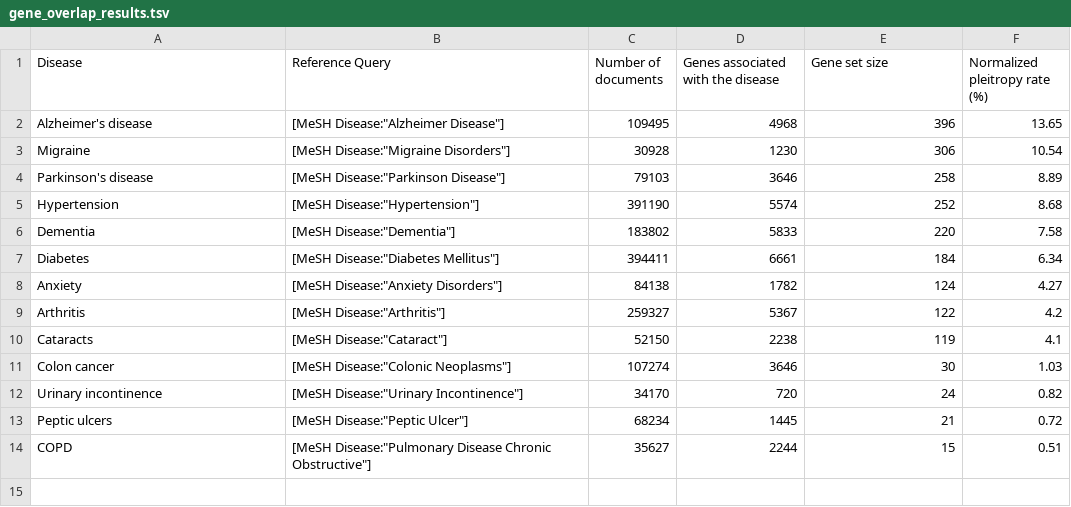
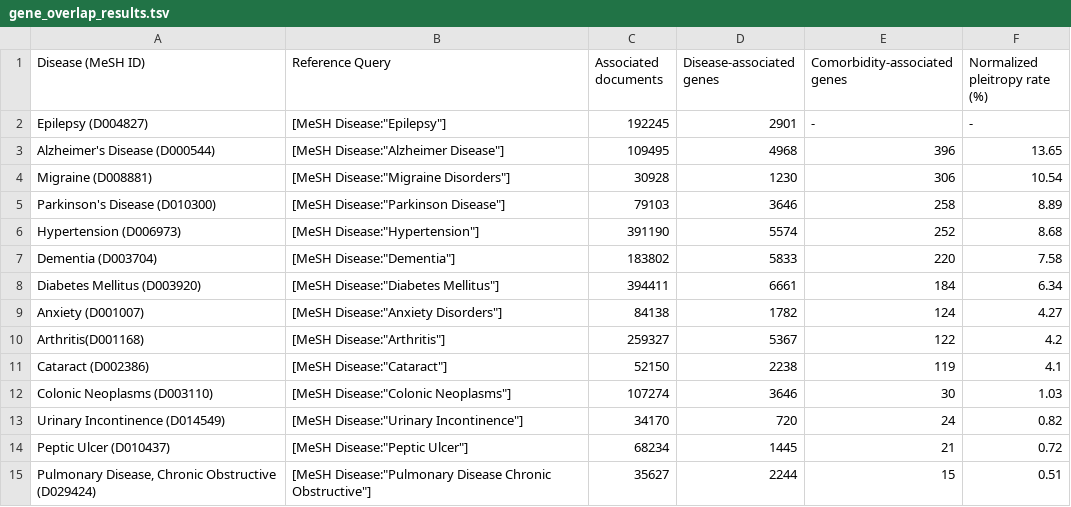
Before and after one commit to neurommsig-epilepsy/EpiCom, a TSV file: results/gene_overlap_results.tsv, drawn as a sheet.

Commit message:
updated table headers

```diff
--- a/results/gene_overlap_results.tsv
+++ b/results/gene_overlap_results.tsv
@@ -1,14 +1,16 @@
-Disease	Reference Query	Number of documents	Genes associated with the disease	Gene set size	Normalized pleitropy rate (%)
-Alzheimer's disease	"[MeSH Disease:""Alzheimer Disease""]"	109495	4968	396	13.65
-Migraine	"[MeSH Disease:""Migraine Disorders""]"	30928	1230	306	10.54
-Parkinson's disease	"[MeSH Disease:""Parkinson Disease""]"	79103	3646	258	8.89
-Hypertension	"[MeSH Disease:""Hypertension""]"	391190	5574	252	8.68
-Dementia	"[MeSH Disease:""Dementia""]"	183802	5833	220	7.58
-Diabetes	"[MeSH Disease:""Diabetes Mellitus""]"	394411	6661	184	6.34
-Anxiety	"[MeSH Disease:""Anxiety Disorders""]"	84138	1782	124	4.27
-Arthritis	"[MeSH Disease:""Arthritis""]"	259327	5367	122	4.2
-Cataracts	"[MeSH Disease:""Cataract""]"	52150	2238	119	4.1
-Colon cancer	"[MeSH Disease:""Colonic Neoplasms""]"	107274	3646	30	1.03
-Urinary incontinence	"[MeSH Disease:""Urinary Incontinence""]"	34170	720	24	0.82
-Peptic ulcers	"[MeSH Disease:""Peptic Ulcer""]"	68234	1445	21	0.72
-COPD	"[MeSH Disease:""Pulmonary Disease Chronic Obstructive""]"	35627	2244	15	0.51
+Disease (MeSH ID)	Reference Query	Associated documents	Disease-associated genes	Comorbidity-associated genes	Normalized pleitropy rate (%)
+Epilepsy (D004827)	"[MeSH Disease:""Epilepsy""]"	192245	2901	-	-
+Alzheimer's Disease (D000544)	"[MeSH Disease:""Alzheimer Disease""]"	109495	4968	396	13.65
+Migraine (D008881)	"[MeSH Disease:""Migraine Disorders""]"	30928	1230	306	10.54
+Parkinson's Disease (D010300)	"[MeSH Disease:""Parkinson Disease""]"	79103	3646	258	8.89
+Hypertension (D006973)	"[MeSH Disease:""Hypertension""]"	391190	5574	252	8.68
+Dementia (D003704)	"[MeSH Disease:""Dementia""]"	183802	5833	220	7.58
+Diabetes Mellitus (D003920)	"[MeSH Disease:""Diabetes Mellitus""]"	394411	6661	184	6.34
+Anxiety (D001007)	"[MeSH Disease:""Anxiety Disorders""]"	84138	1782	124	4.27
+Arthritis(D001168)	"[MeSH Disease:""Arthritis""]"	259327	5367	122	4.2
+Cataract (D002386)	"[MeSH Disease:""Cataract""]"	52150	2238	119	4.1
+Colonic Neoplasms (D003110)	"[MeSH Disease:""Colonic Neoplasms""]"	107274	3646	30	1.03
+Urinary Incontinence (D014549)	"[MeSH Disease:""Urinary Incontinence""]"	34170	720	24	0.82
+Peptic Ulcer (D010437)	"[MeSH Disease:""Peptic Ulcer""]"	68234	1445	21	0.72
+"Pulmonary Disease, Chronic Obstructive
+(D029424)"	"[MeSH Disease:""Pulmonary Disease Chronic Obstructive""]"	35627	2244	15	0.51
```
